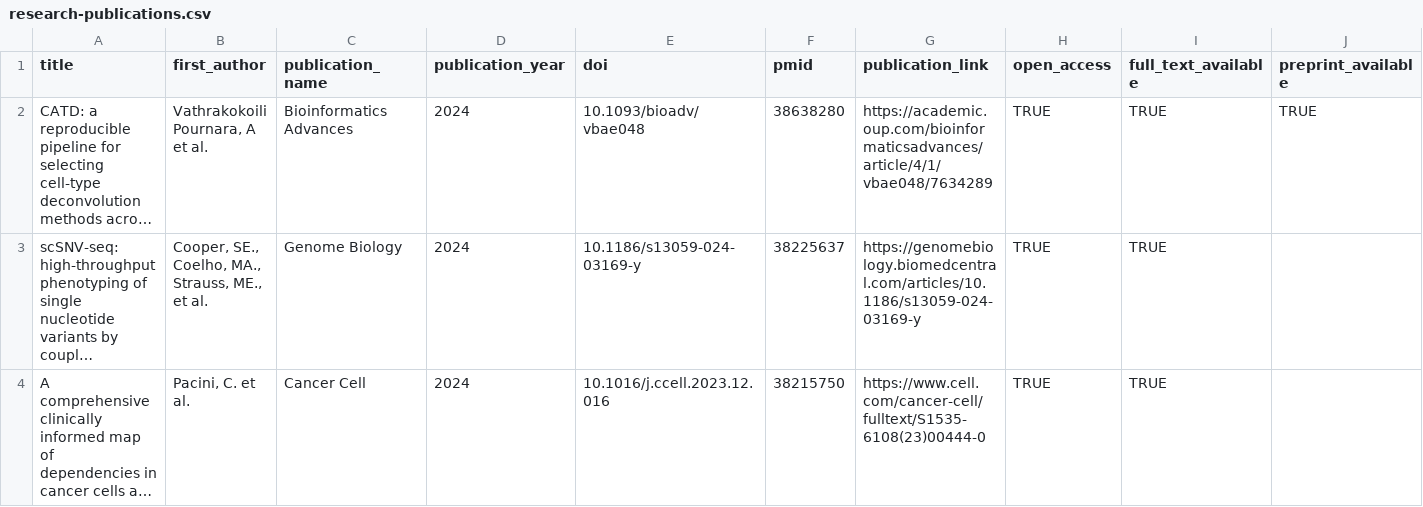
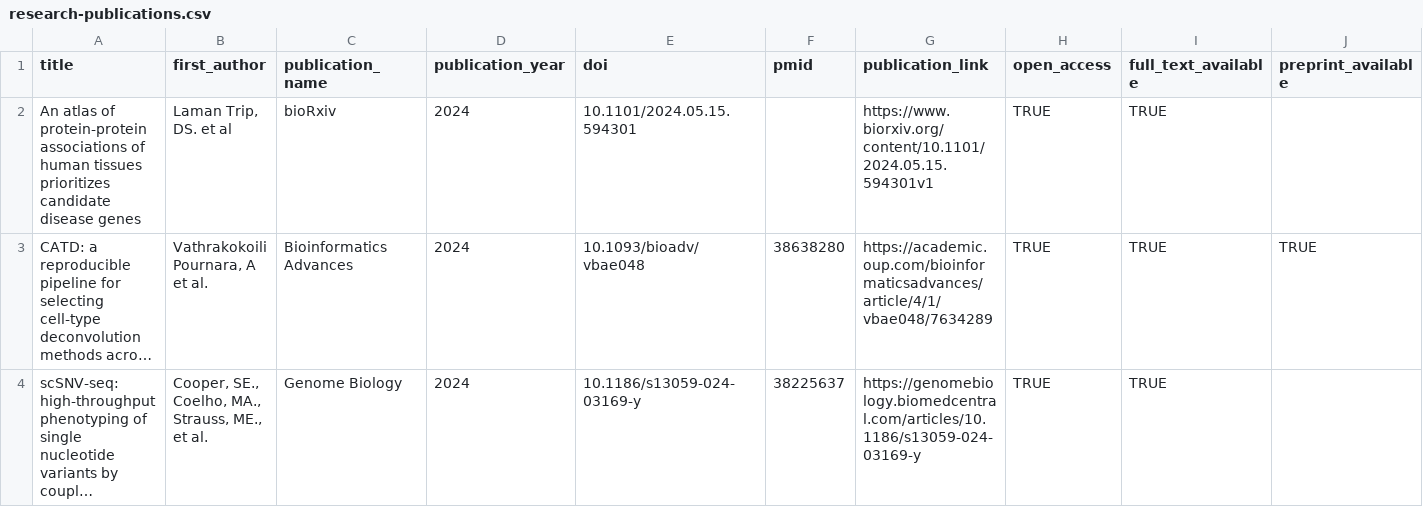
Before and after one commit to opentargets/opentargets.github.io, a CSV file: _data/research-publications.csv, drawn as a sheet; only a part is shown; the shorter side is filled out with more unchanged rows; long unchanged cells end in …; rows hold the shown columns only; the diff names each change by its address in the sheet, - before the commit and + after, or states it on an @@ line.

Commit message:
Add files via upload

```diff
--- a/_data/research-publications.csv
+++ b/_data/research-publications.csv
+row 2: An atlas of protein-protein associations of human tissues prioritizes candidate disease genes | Laman Trip, DS. et al | bioRxiv | 2024 | 10.1101/2024.05.15.594301 |  | https://www.biorxiv.org/content/10.1101/2024.05.15.594301v1 | TRUE | TRUE
```
